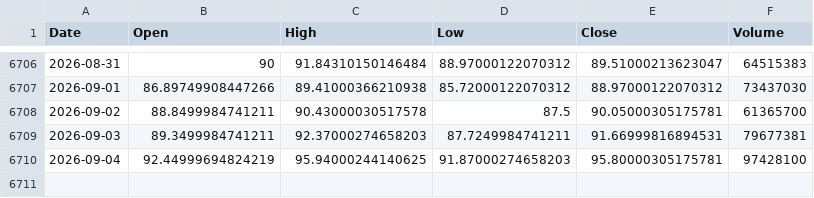
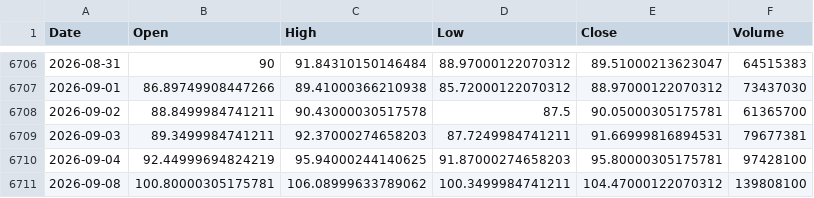
Before and after one commit to thraxil/adnos, a CSV file: data/INTC.csv, drawn as a sheet; only a part is shown, gaps mark what is left out; the diff names each change by its address in the sheet, - before the commit and + after, or states it on an @@ line.

```diff
--- a/data/INTC.csv
+++ b/data/INTC.csv
+row 6711: 2026-09-08 | 100.80000305175781 | 106.08999633789062 | 100.3499984741211 | 104.47000122070312 | 139808100
```
Also changed, not shown: data/AAPL.csv, data/CSCO.csv, 6 other files.
